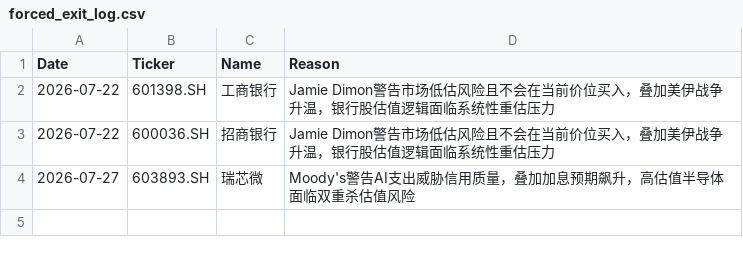
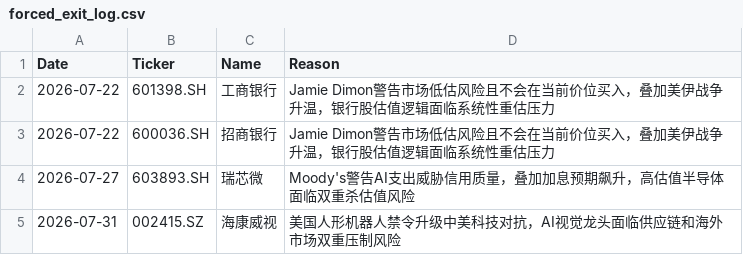
Before and after one commit to wijouyang-lab/a, a CSV file: forced_exit_log.csv, drawn as a sheet; the diff names each change by its address in the sheet, - before the commit and + after, or states it on an @@ line.

```diff
--- a/forced_exit_log.csv
+++ b/forced_exit_log.csv
+row 5: 2026-07-31 | 002415.SZ | 海康威视 | 美国人形机器人禁令升级中美科技对抗，AI视觉龙头面临供应链和海外市场双重压制风险
```
Also changed, not shown: review_history.csv, sell_signal_log.csv, 3 other files.
